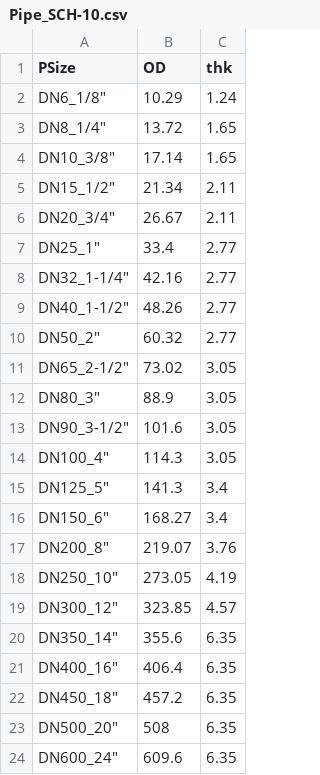
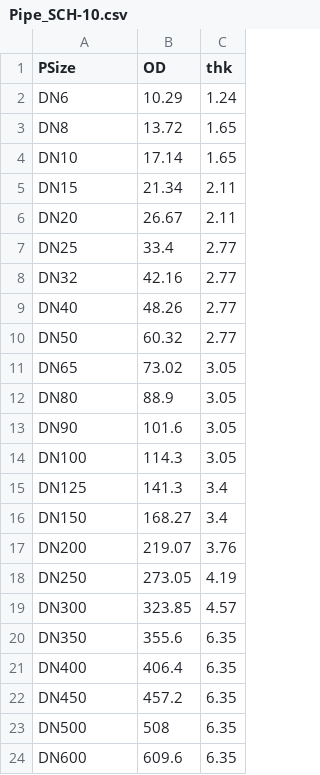
Before and after one commit to EdgarJRobles/quetzal, a CSV file: tablez/Pipe_SCH-10.csv, drawn as a sheet.

```diff
--- a/tablez/Pipe_SCH-10.csv
+++ b/tablez/Pipe_SCH-10.csv
@@ -1,24 +1,24 @@
 PSize;OD;thk
-DN6_1/8";10.29;1.24
-DN8_1/4";13.72;1.65
-DN10_3/8";17.14;1.65
-DN15_1/2";21.34;2.11
-DN20_3/4";26.67;2.11
-DN25_1";33.4;2.77
-DN32_1-1/4";42.16;2.77
-DN40_1-1/2";48.26;2.77
-DN50_2";60.32;2.77
-DN65_2-1/2";73.02;3.05
-DN80_3";88.9;3.05
-DN90_3-1/2";101.6;3.05
-DN100_4";114.3;3.05
-DN125_5";141.3;3.4
-DN150_6";168.27;3.4
-DN200_8";219.07;3.76
-DN250_10";273.05;4.19
-DN300_12";323.85;4.57
-DN350_14";355.6;6.35
-DN400_16";406.4;6.35
-DN450_18";457.2;6.35
-DN500_20";508;6.35
-DN600_24";609.6;6.35
+DN6;10.29;1.24
+DN8;13.72;1.65
+DN10;17.14;1.65
+DN15;21.34;2.11
+DN20;26.67;2.11
+DN25;33.4;2.77
+DN32;42.16;2.77
+DN40;48.26;2.77
+DN50;60.32;2.77
+DN65;73.02;3.05
+DN80;88.9;3.05
+DN90;101.6;3.05
+DN100;114.3;3.05
+DN125;141.3;3.4
+DN150;168.27;3.4
+DN200;219.07;3.76
+DN250;273.05;4.19
+DN300;323.85;4.57
+DN350;355.6;6.35
+DN400;406.4;6.35
+DN450;457.2;6.35
+DN500;508;6.35
+DN600;609.6;6.35
```
Also changed, not shown: tablez/Pipe_SCH-160.csv, tablez/Pipe_SCH-30.csv, 15 other files.
